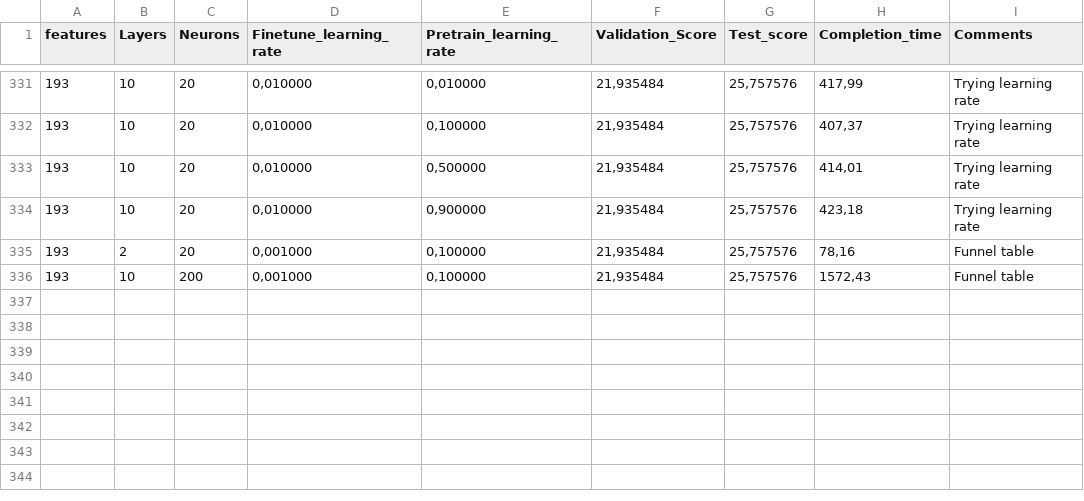
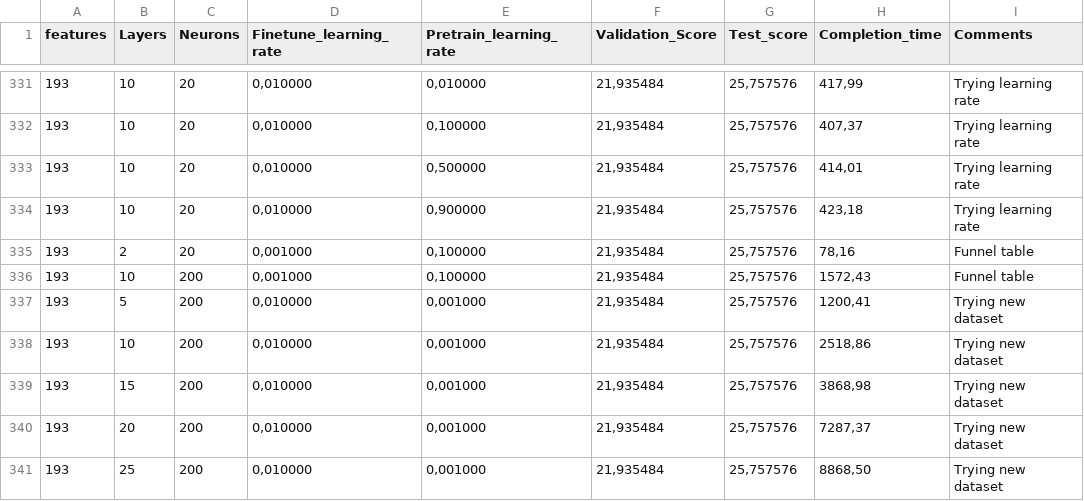
Before and after one commit to nagyistoce/dbn-exchange-rate, a CSV file: trunk/Data results/Result_log.csv, drawn as a sheet; only a part is shown, gaps mark what is left out.

```diff
--- a/trunk/Data results/Result_log.csv
+++ b/trunk/Data results/Result_log.csv
@@ -336 +336,6 @@ features;Layers;Neurons;Finetune_learning_rate;Pretrain_learning_rate;Validation
 193;10;200;0,001000;0,100000;21,935484;25,757576;1572,43;Funnel table
+193;5;200;0,010000;0,001000;21,935484;25,757576;1200,41;Trying new dataset
+193;10;200;0,010000;0,001000;21,935484;25,757576;2518,86;Trying new dataset
+193;15;200;0,010000;0,001000;21,935484;25,757576;3868,98;Trying new dataset
+193;20;200;0,010000;0,001000;21,935484;25,757576;7287,37;Trying new dataset
+193;25;200;0,010000;0,001000;21,935484;25,757576;8868,50;Trying new dataset
```
Also changed, not shown: 1 other file.
